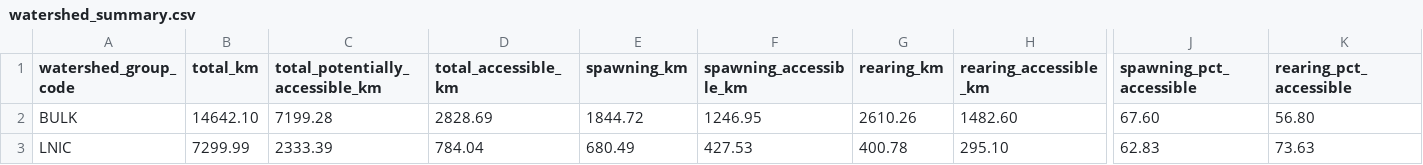
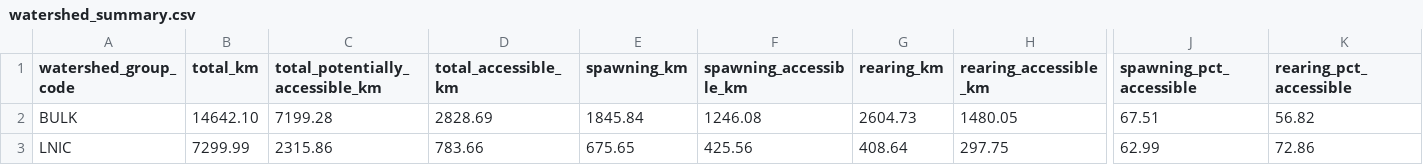
Before and after one commit to smnorris/bcfishpass, a CSV file: 04_reporting/reports/watershed_summary.csv, drawn as a sheet; only a part is shown, gaps mark what is left out; the diff names each change by its address in the sheet, - before the commit and + after, or states it on an @@ line.

```diff
--- a/04_reporting/reports/watershed_summary.csv
+++ b/04_reporting/reports/watershed_summary.csv
-E2 (spawning_km): 1844.72
+E2 (spawning_km): 1845.84
-F2 (spawning_accessible_km): 1246.95
+F2 (spawning_accessible_km): 1246.08
-G2 (rearing_km): 2610.26
+G2 (rearing_km): 2604.73
-H2 (rearing_accessible_km): 1482.60
+H2 (rearing_accessible_km): 1480.05
-J2 (spawning_pct_accessible): 67.60
+J2 (spawning_pct_accessible): 67.51
-K2 (rearing_pct_accessible): 56.80
+K2 (rearing_pct_accessible): 56.82
-C3 (total_potentially_accessible_km): 2333.39
+C3 (total_potentially_accessible_km): 2315.86
-D3 (total_accessible_km): 784.04
+D3 (total_accessible_km): 783.66
-E3 (spawning_km): 680.49
+E3 (spawning_km): 675.65
-F3 (spawning_accessible_km): 427.53
+F3 (spawning_accessible_km): 425.56
-G3 (rearing_km): 400.78
+G3 (rearing_km): 408.64
-H3 (rearing_accessible_km): 295.10
+H3 (rearing_accessible_km): 297.75
-J3 (spawning_pct_accessible): 62.83
+J3 (spawning_pct_accessible): 62.99
-K3 (rearing_pct_accessible): 73.63
+K3 (rearing_pct_accessible): 72.86
```
Also changed, not shown: 01_prep/05_other/data/misc_barriers_definite.csv, 04_reporting/reports/wcrp_barrier_extent.csv, 2 other files.
